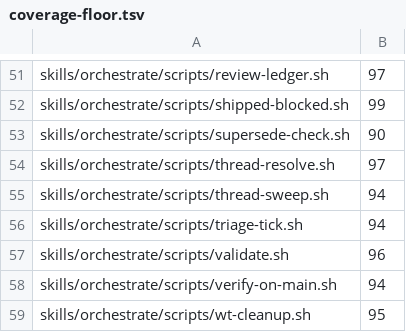
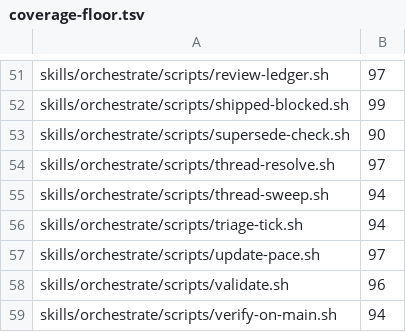
Before and after one commit to kaeawc/waaagh, a TSV file: dev/coverage-floor.tsv, drawn as a sheet; only a part is shown, gaps mark what is left out; the shorter side is filled out with more unchanged rows.

```diff
--- a/dev/coverage-floor.tsv
+++ b/dev/coverage-floor.tsv
@@ -56,2 +56,3 @@ skills/orchestrate/scripts/thread-sweep.sh	94
 skills/orchestrate/scripts/triage-tick.sh	94
+skills/orchestrate/scripts/update-pace.sh	97
 skills/orchestrate/scripts/validate.sh	96
```
Also changed, not shown: 7 other files.
